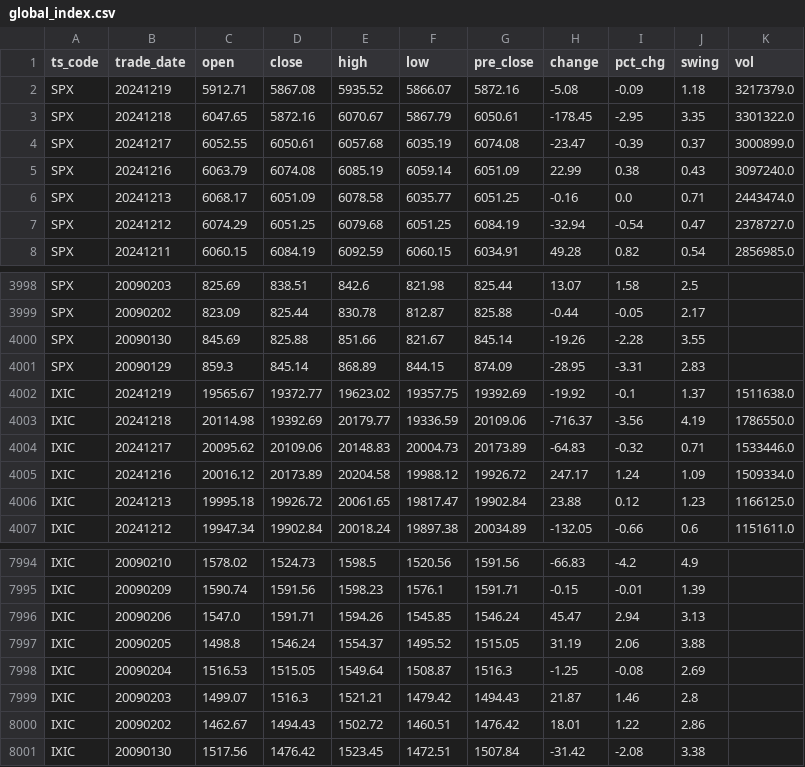
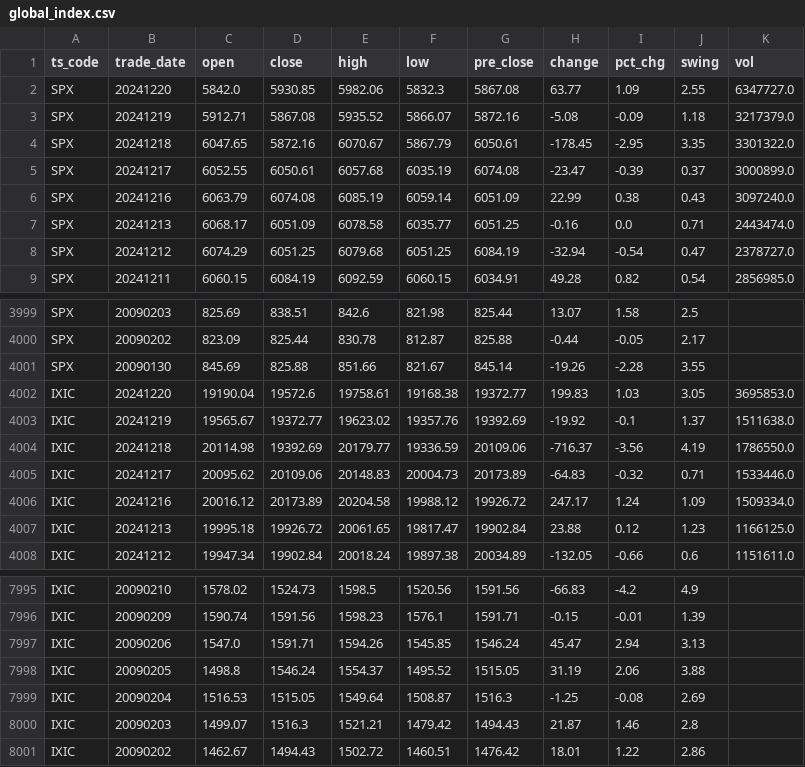
Before and after one commit to AFAN-LIFE/macropage, a CSV file: data/global_index.csv, drawn as a sheet; only a part is shown, gaps mark what is left out.

Commit message:
daily update tushare data

```diff
--- a/data/global_index.csv
+++ b/data/global_index.csv
@@ -1,2 +1,3 @@
 ts_code,trade_date,open,close,high,low,pre_close,change,pct_chg,swing,vol
+SPX,20241220,5842.0,5930.85,5982.06,5832.3,5867.08,63.77,1.09,2.55,6347727.0
 SPX,20241219,5912.71,5867.08,5935.52,5866.07,5872.16,-5.08,-0.09,1.18,3217379.0
@@ -4000,4 +4001,4 @@ SPX,20090202,823.09,825.44,830.78,812.87,825.88,-0.44,-0.05,2.17,
 SPX,20090130,845.69,825.88,851.66,821.67,845.14,-19.26,-2.28,3.55,
-SPX,20090129,859.3,845.14,868.89,844.15,874.09,-28.95,-3.31,2.83,
-IXIC,20241219,19565.67,19372.77,19623.02,19357.75,19392.69,-19.92,-0.1,1.37,1511638.0
+IXIC,20241220,19190.04,19572.6,19758.61,19168.38,19372.77,199.83,1.03,3.05,3695853.0
+IXIC,20241219,19565.67,19372.77,19623.02,19357.76,19392.69,-19.92,-0.1,1.37,1511638.0
 IXIC,20241218,20114.98,19392.69,20179.77,19336.59,20109.06,-716.37,-3.56,4.19,1786550.0
@@ -8000,2 +8001 @@ IXIC,20090203,1499.07,1516.3,1521.21,1479.42,1494.43,21.87,1.46,2.8,
 IXIC,20090202,1462.67,1494.43,1502.72,1460.51,1476.42,18.01,1.22,2.86,
-IXIC,20090130,1517.56,1476.42,1523.45,1472.51,1507.84,-31.42,-2.08,3.38,
```
Also changed, not shown: data/yield.csv.
